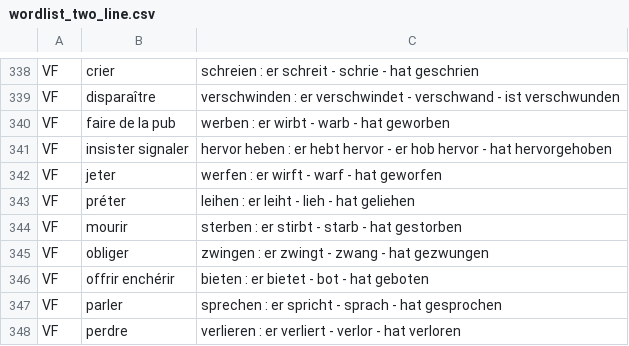
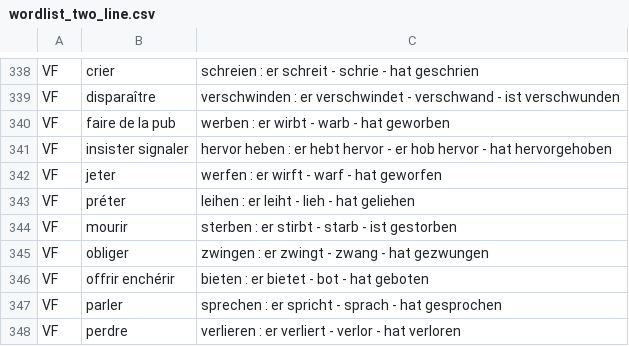
Before and after one commit to TooLoss/DicoDeutschLearnApp, a CSV file: app/src/main/res/raw/wordlist_two_line.csv, drawn as a sheet; only a part is shown, gaps mark what is left out.

```diff
--- a/app/src/main/res/raw/wordlist_two_line.csv
+++ b/app/src/main/res/raw/wordlist_two_line.csv
@@ -343,3 +343,3 @@ VF,jeter,werfen : er wirft - warf - hat geworfen
 VF,préter,leihen : er leiht - lieh - hat geliehen
-VF,mourir,sterben : er stirbt - starb - hat gestorben
+VF,mourir,sterben : er stirbt - starb - ist gestorben
 VF,obliger,zwingen : er zwingt - zwang - hat gezwungen
```
Also changed, not shown: app/src/main/res/raw/wordlist_trainmode.csv, 1 other file.
